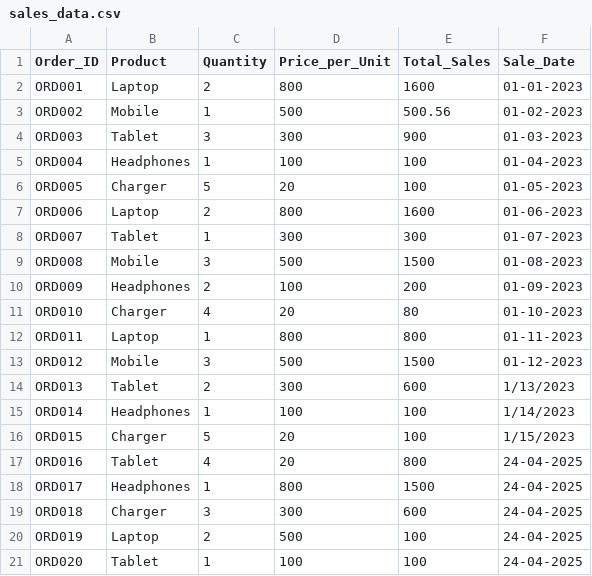
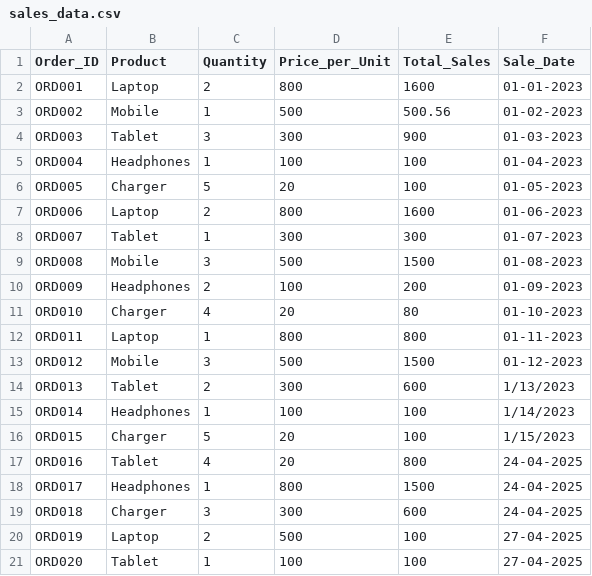
Before and after one commit to devesh20102/My-Project, a CSV file: sales_data.csv, drawn as a sheet.

Commit message:
sales_data.csv

```diff
--- a/sales_data.csv
+++ b/sales_data.csv
@@ -19,3 +19,3 @@ ORD017,Headphones,1,800,1500,24-04-2025
 ORD018,Charger,3,300,600,24-04-2025
-ORD019,Laptop,2,500,100,24-04-2025
-ORD020,Tablet,1,100,100,24-04-2025
+ORD019,Laptop,2,500,100,27-04-2025
+ORD020,Tablet,1,100,100,27-04-2025
```
